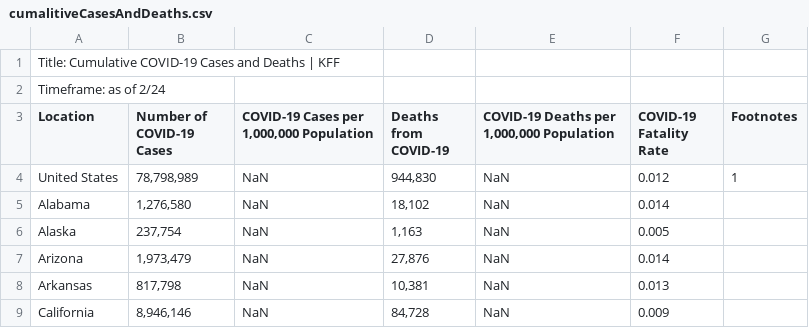
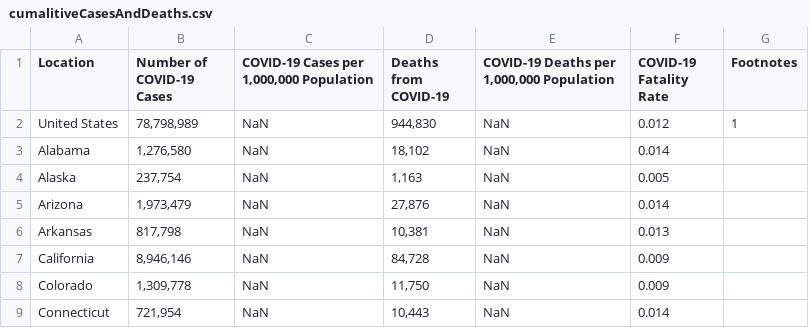
Before and after one commit to syao2017/Covid_Tracker, a CSV file: cumalitiveCasesAndDeaths.csv, drawn as a sheet; only a part is shown; the shorter side is filled out with more unchanged rows; the diff names each change by its address in the sheet, - before the commit and + after, or states it on an @@ line.

Commit message:
erase title

```diff
--- a/cumalitiveCasesAndDeaths.csv
+++ b/cumalitiveCasesAndDeaths.csv
-row 1: Title: Cumulative COVID-19 Cases and Deaths | KFF
-row 2: Timeframe: as of 2/24
```
Also changed, not shown: dailyCasesAndDeaths.csv.
